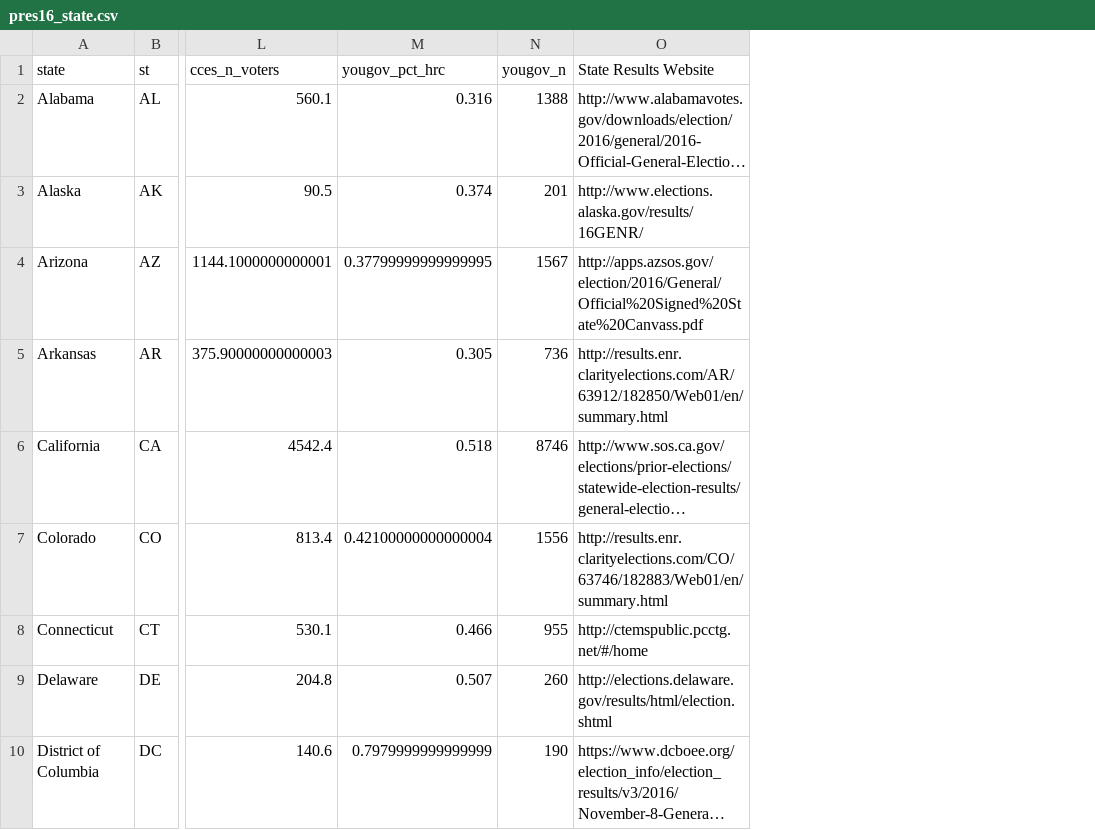
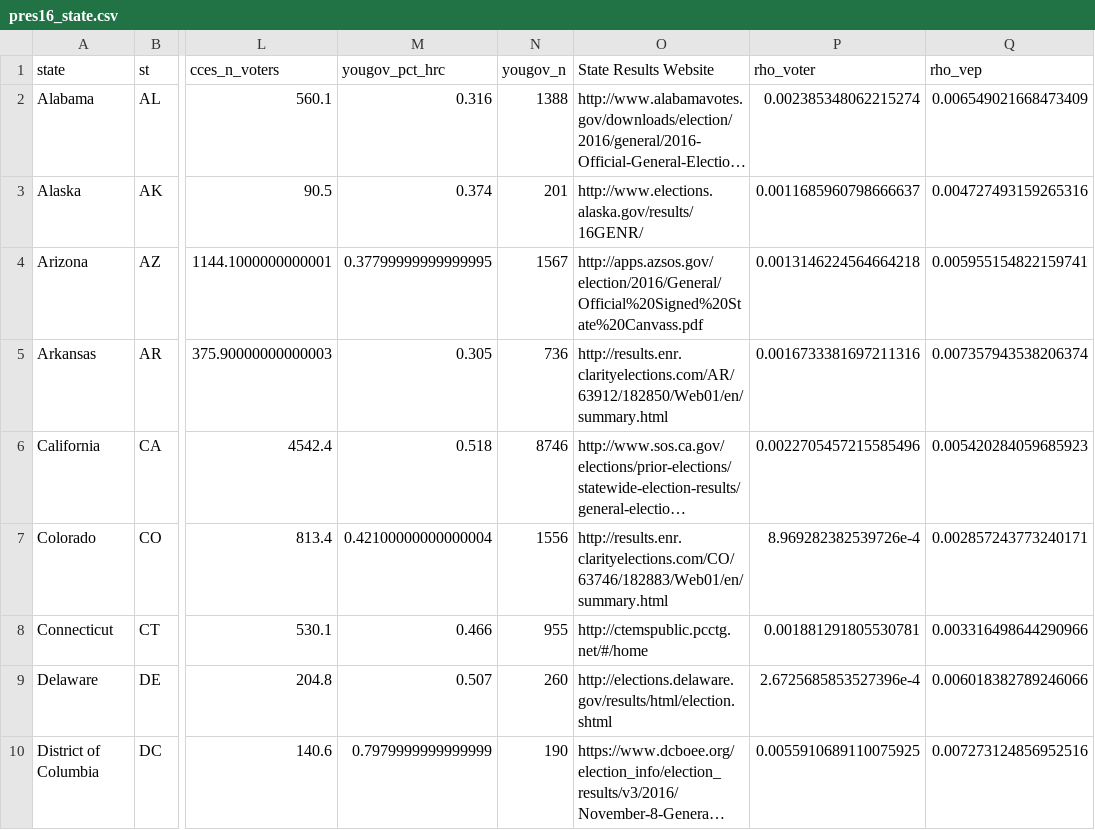
Before and after one commit to kuriwaki/poll_error, a CSV file: data/output/pres16_state.csv, drawn as a sheet; only a part is shown, gaps mark what is left out; long unchanged cells end in …; the diff names each change by its address in the sheet, - before the commit and + after, or states it on an @@ line.

```diff
--- a/data/output/pres16_state.csv
+++ b/data/output/pres16_state.csv
+column P (rho_voter), rows 2-10: 0.002385348062215274 | 0.0011685960798666637 | 0.0013146224564664218 | 0.0016733381697211316 | 0.0022705457215585496 | 8.969282382539726e-4 | 0.001881291805530781 | 2.6725685853527396e-4 | 0.0055910689110075925
+column Q (rho_vep), rows 2-10: 0.006549021668473409 | 0.004727493159265316 | 0.005955154822159741 | 0.007357943538206374 | 0.005420284059685923 | 0.002857243773240171 | 0.003316498644290966 | 0.006018382789246066 | 0.007273124856952516
```
Also changed, not shown: 7 other files.
